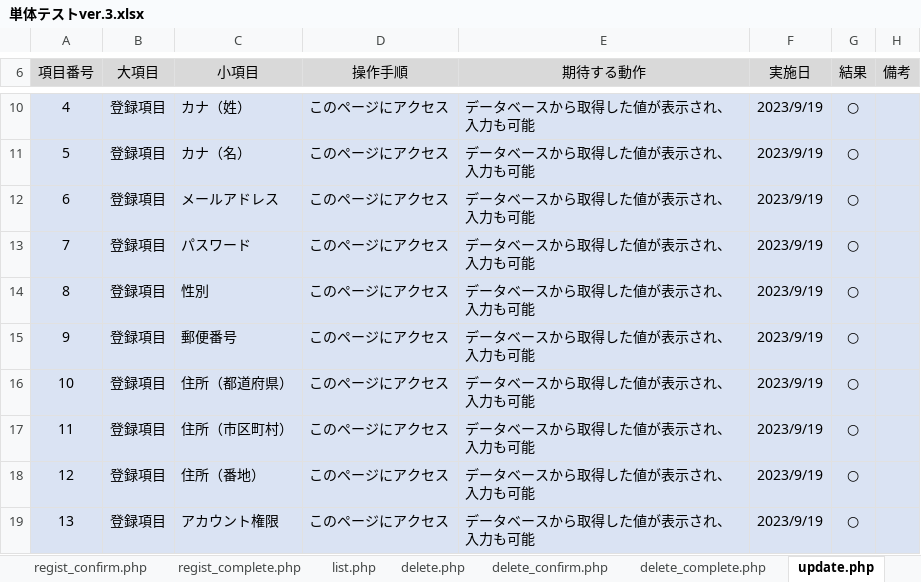
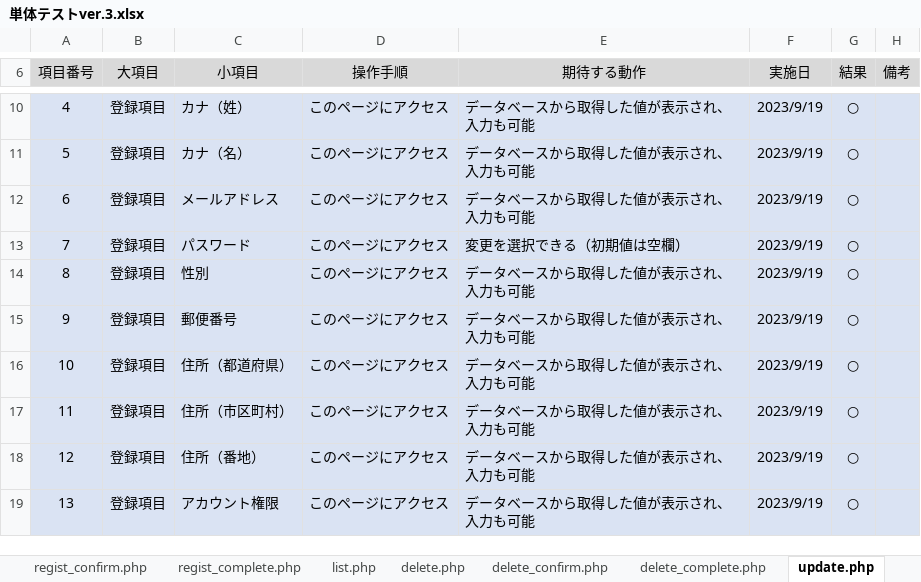
Before and after one commit to shirakana/Programming-exam, an Excel workbook: 単体テストver.3.xlsx, sheet update.php, drawn as a sheet; only a part is shown, gaps mark what is left out; values as stored, in another font and other column widths than the file's, no borders; charts and pictures not drawn; the diff names each change by its address in the sheet, - before the commit and + after, or states it on an @@ line.

```diff
--- a/単体テストver.3.xlsx (sheet update.php)
+++ b/単体テストver.3.xlsx (sheet update.php)
-E13 (期待する動作): データベースから取得した値が表示され、入力も可能
+E13 (期待する動作): 変更を選択できる（初期値は空欄）
```
Also changed, not shown: sheet delete.php, sheet update_confirm.php, 5 other files.
